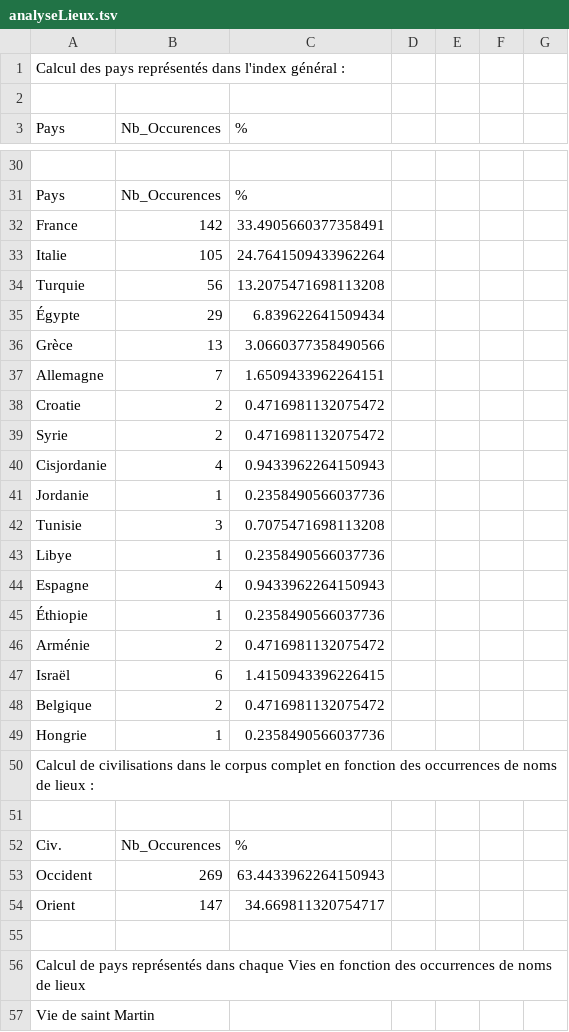
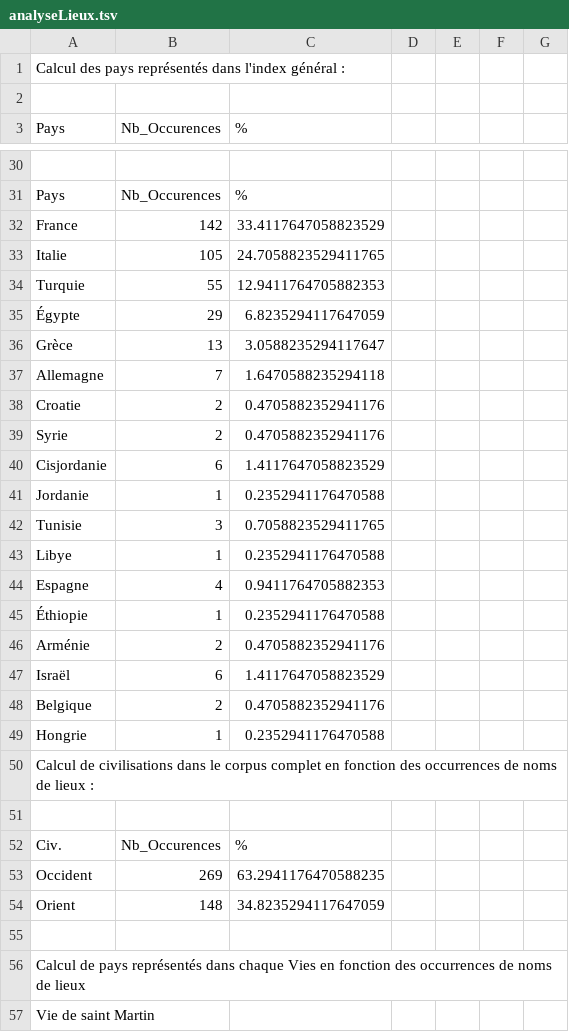
Before and after one commit to ArianePinche/EditionLiSeintConfessor, a TSV file: XSL/commentaire/analyseLieux.tsv, drawn as a sheet; only a part is shown, gaps mark what is left out; the diff covers the shown part only; the diff names each change by its address in the sheet, - before the commit and + after, or states it on an @@ line.

```diff
--- a/XSL/commentaire/analyseLieux.tsv
+++ b/XSL/commentaire/analyseLieux.tsv
-C32 (%): 33.4905660377358491
+C32 (%): 33.4117647058823529
-C33 (%): 24.7641509433962264
+C33 (%): 24.7058823529411765
-B34 (Nb_Occurences): 56
+B34 (Nb_Occurences): 55
-C34 (%): 13.2075471698113208
+C34 (%): 12.9411764705882353
-C35 (%): 6.839622641509434
+C35 (%): 6.8235294117647059
-C36 (%): 3.0660377358490566
+C36 (%): 3.0588235294117647
-C37 (%): 1.6509433962264151
+C37 (%): 1.6470588235294118
-C38:C39 (%): 0.4716981132075472
+C38:C39 (%): 0.4705882352941176
-B40 (Nb_Occurences): 4
+B40 (Nb_Occurences): 6
-C40 (%): 0.9433962264150943
+C40 (%): 1.4117647058823529
-C41 (%): 0.2358490566037736
+C41 (%): 0.2352941176470588
-C42 (%): 0.7075471698113208
+C42 (%): 0.7058823529411765
-C43 (%): 0.2358490566037736
+C43 (%): 0.2352941176470588
-C44 (%): 0.9433962264150943
+C44 (%): 0.9411764705882353
-C45 (%): 0.2358490566037736
+C45 (%): 0.2352941176470588
-C46 (%): 0.4716981132075472
+C46 (%): 0.4705882352941176
-C47 (%): 1.4150943396226415
+C47 (%): 1.4117647058823529
-C48 (%): 0.4716981132075472
+C48 (%): 0.4705882352941176
-C49 (%): 0.2358490566037736
+C49 (%): 0.2352941176470588
-C53 (%): 63.4433962264150943
+C53 (%): 63.2941176470588235
-B54 (Nb_Occurences): 147
+B54 (Nb_Occurences): 148
-C54 (%): 34.669811320754717
+C54 (%): 34.8235294117647059
```
Also changed, not shown: 3 added rows, 3 removed rows and 76 edited cells elsewhere in this file, 14 other files.
